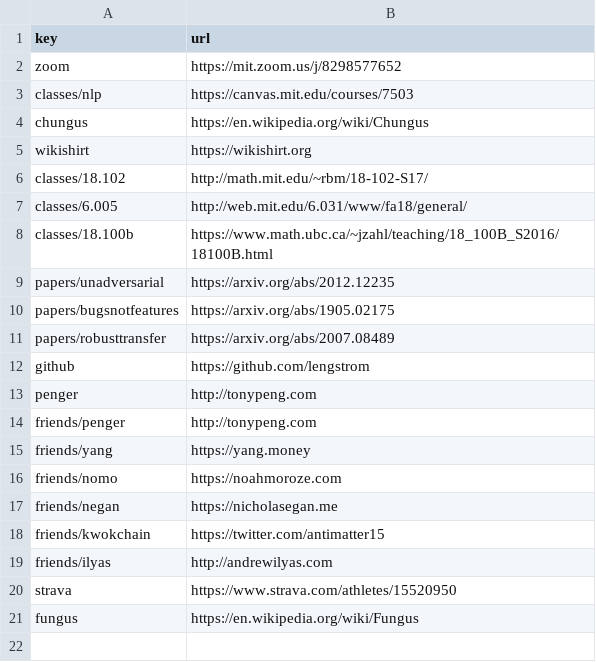
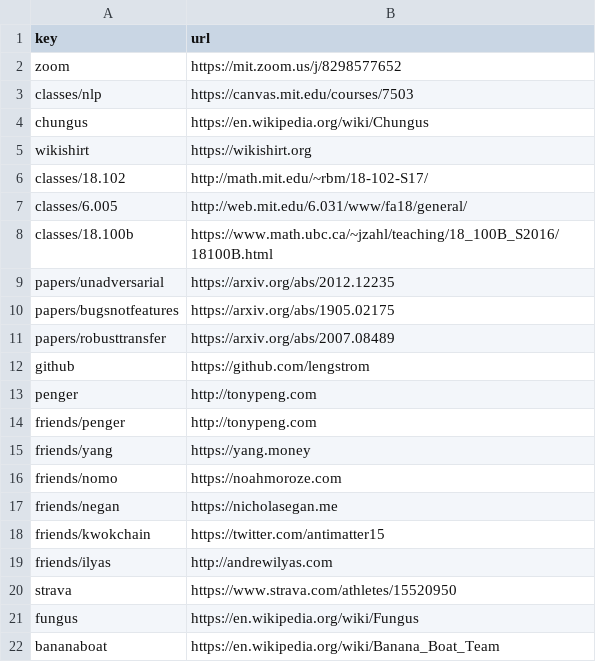
Before and after one commit to lengstrom/goto, a CSV file: index.csv, drawn as a sheet; the diff names each change by its address in the sheet, - before the commit and + after, or states it on an @@ line.

Commit message:
Set key "bananaboat" → "https://en.wikipedia.org/w

```diff
--- a/index.csv
+++ b/index.csv
+row 22: bananaboat | https://en.wikipedia.org/wiki/Banana_Boat_Team
```
Also changed, not shown: 2 other files.
